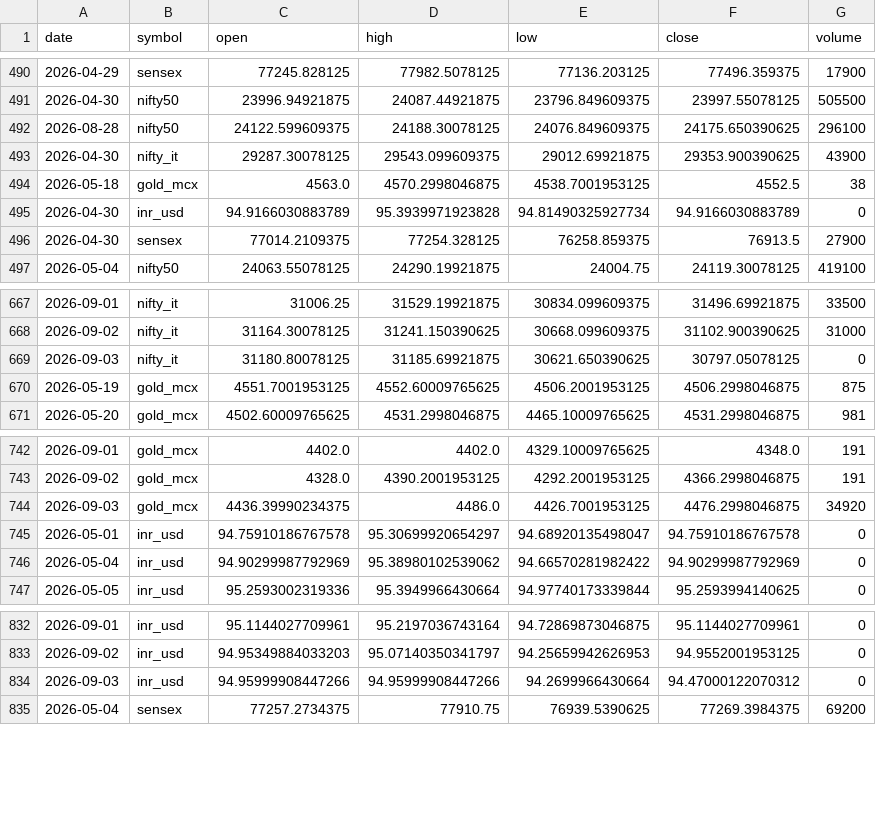
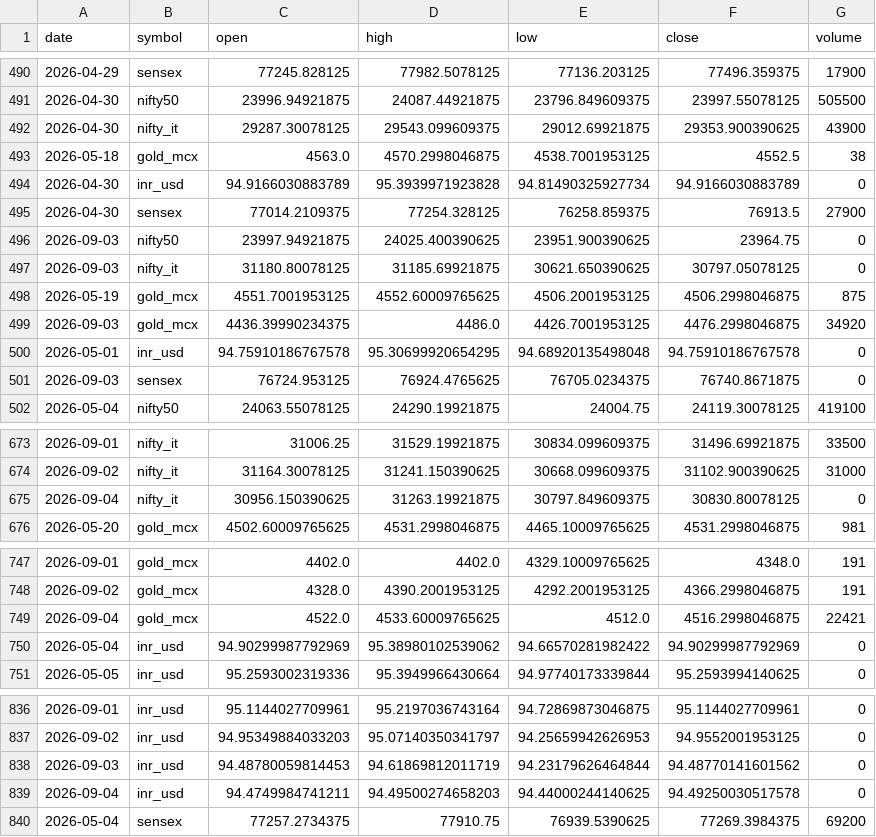
Before and after one commit to ImmadiVenkatesh/india-energy-dashboard, a CSV file: data/markets.csv, drawn as a sheet; only a part is shown, gaps mark what is left out; the diff covers the shown part only.

```diff
--- a/data/markets.csv
+++ b/data/markets.csv
@@ -491,3 +491,2 @@ date,symbol,open,high,low,close,volume
 2026-04-30,nifty50,23996.94921875,24087.44921875,23796.849609375,23997.55078125,505500
-2026-08-28,nifty50,24122.599609375,24188.30078125,24076.849609375,24175.650390625,296100
 2026-04-30,nifty_it,29287.30078125,29543.099609375,29012.69921875,29353.900390625,43900
@@ -496,2 +495,8 @@ date,symbol,open,high,low,close,volume
 2026-04-30,sensex,77014.2109375,77254.328125,76258.859375,76913.5,27900
+2026-09-03,nifty50,23997.94921875,24025.400390625,23951.900390625,23964.75,0
+2026-09-03,nifty_it,31180.80078125,31185.69921875,30621.650390625,30797.05078125,0
+2026-05-19,gold_mcx,4551.7001953125,4552.60009765625,4506.2001953125,4506.2998046875,875
+2026-09-03,gold_mcx,4436.39990234375,4486.0,4426.7001953125,4476.2998046875,34920
+2026-05-01,inr_usd,94.75910186767578,95.30699920654295,94.68920135498048,94.75910186767578,0
+2026-09-03,sensex,76724.953125,76924.4765625,76705.0234375,76740.8671875,0
 2026-05-04,nifty50,24063.55078125,24290.19921875,24004.75,24119.30078125,419100
@@ -668,4 +674,3 @@ date,symbol,open,high,low,close,volume
 2026-09-02,nifty_it,31164.30078125,31241.150390625,30668.099609375,31102.900390625,31000
-2026-09-03,nifty_it,31180.80078125,31185.69921875,30621.650390625,30797.05078125,0
-2026-05-19,gold_mcx,4551.7001953125,4552.60009765625,4506.2001953125,4506.2998046875,875
+2026-09-04,nifty_it,30956.150390625,31263.19921875,30797.849609375,30830.80078125,0
 2026-05-20,gold_mcx,4502.60009765625,4531.2998046875,4465.10009765625,4531.2998046875,981
@@ -743,4 +748,3 @@ date,symbol,open,high,low,close,volume
 2026-09-02,gold_mcx,4328.0,4390.2001953125,4292.2001953125,4366.2998046875,191
-2026-09-03,gold_mcx,4436.39990234375,4486.0,4426.7001953125,4476.2998046875,34920
-2026-05-01,inr_usd,94.75910186767578,95.30699920654297,94.68920135498047,94.75910186767578,0
+2026-09-04,gold_mcx,4522.0,4533.60009765625,4512.0,4516.2998046875,22421
 2026-05-04,inr_usd,94.90299987792969,95.38980102539062,94.66570281982422,94.90299987792969,0
@@ -833,3 +837,4 @@ date,symbol,open,high,low,close,volume
 2026-09-02,inr_usd,94.95349884033203,95.07140350341797,94.25659942626953,94.9552001953125,0
-2026-09-03,inr_usd,94.95999908447266,94.95999908447266,94.2699966430664,94.47000122070312,0
+2026-09-03,inr_usd,94.48780059814453,94.61869812011719,94.23179626464844,94.48770141601562,0
+2026-09-04,inr_usd,94.4749984741211,94.49500274658203,94.44000244140625,94.49250030517578,0
 2026-05-04,sensex,77257.2734375,77910.75,76939.5390625,77269.3984375,69200
```
Also changed, not shown: 2 added rows elsewhere in this file, data/crude_benchmarks.csv, data/spr_history.csv, 7 other files.
